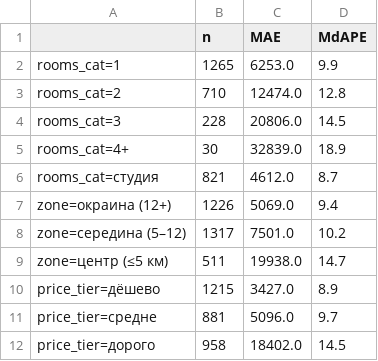
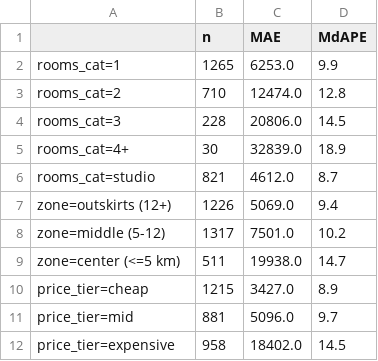
Before and after one commit to povarovf-star/spb-rent, a CSV file: models/segment_report.csv, drawn as a sheet.

```diff
--- a/models/segment_report.csv
+++ b/models/segment_report.csv
@@ -5,8 +5,8 @@ rooms_cat=3,228,20806.0,14.5
 rooms_cat=4+,30,32839.0,18.9
-rooms_cat=студия,821,4612.0,8.7
-zone=окраина (12+),1226,5069.0,9.4
-zone=середина (5–12),1317,7501.0,10.2
-zone=центр (≤5 км),511,19938.0,14.7
-price_tier=дёшево,1215,3427.0,8.9
-price_tier=средне,881,5096.0,9.7
-price_tier=дорого,958,18402.0,14.5
+rooms_cat=studio,821,4612.0,8.7
+zone=outskirts (12+),1226,5069.0,9.4
+zone=middle (5-12),1317,7501.0,10.2
+zone=center (<=5 km),511,19938.0,14.7
+price_tier=cheap,1215,3427.0,8.9
+price_tier=mid,881,5096.0,9.7
+price_tier=expensive,958,18402.0,14.5
```
Also changed, not shown: 33 other files.
